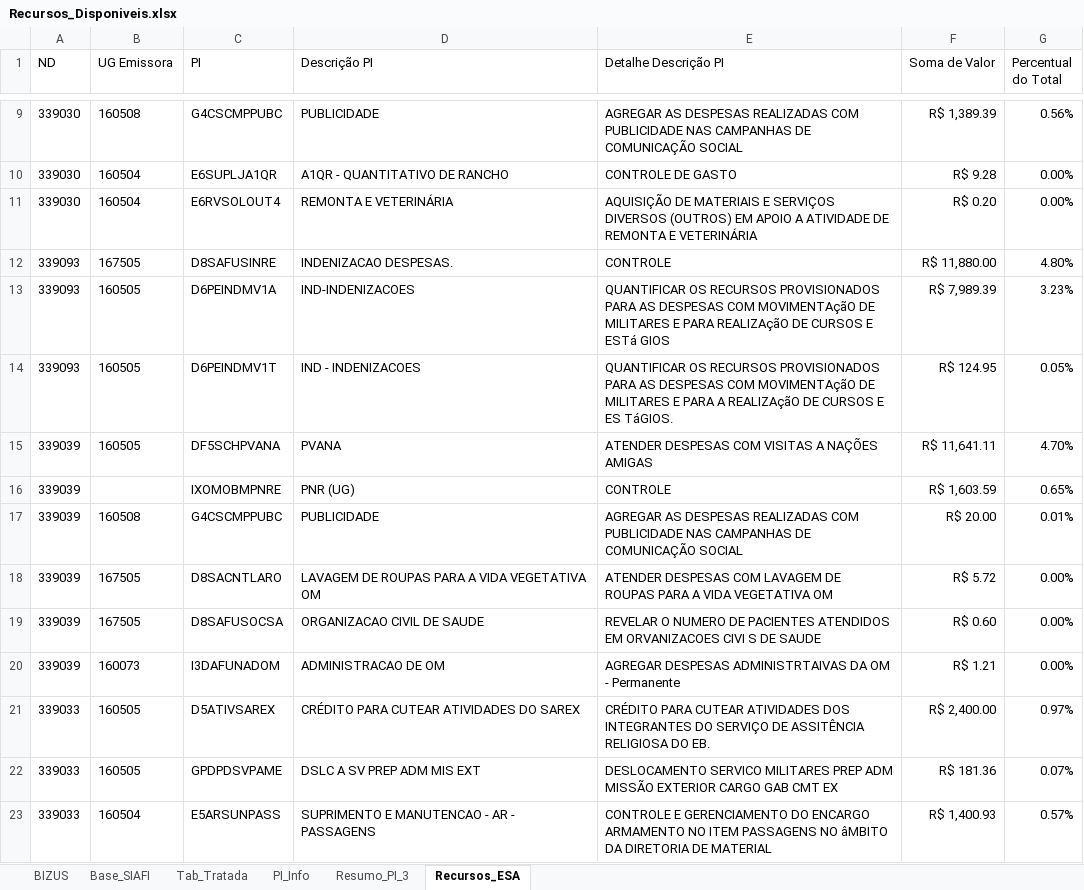
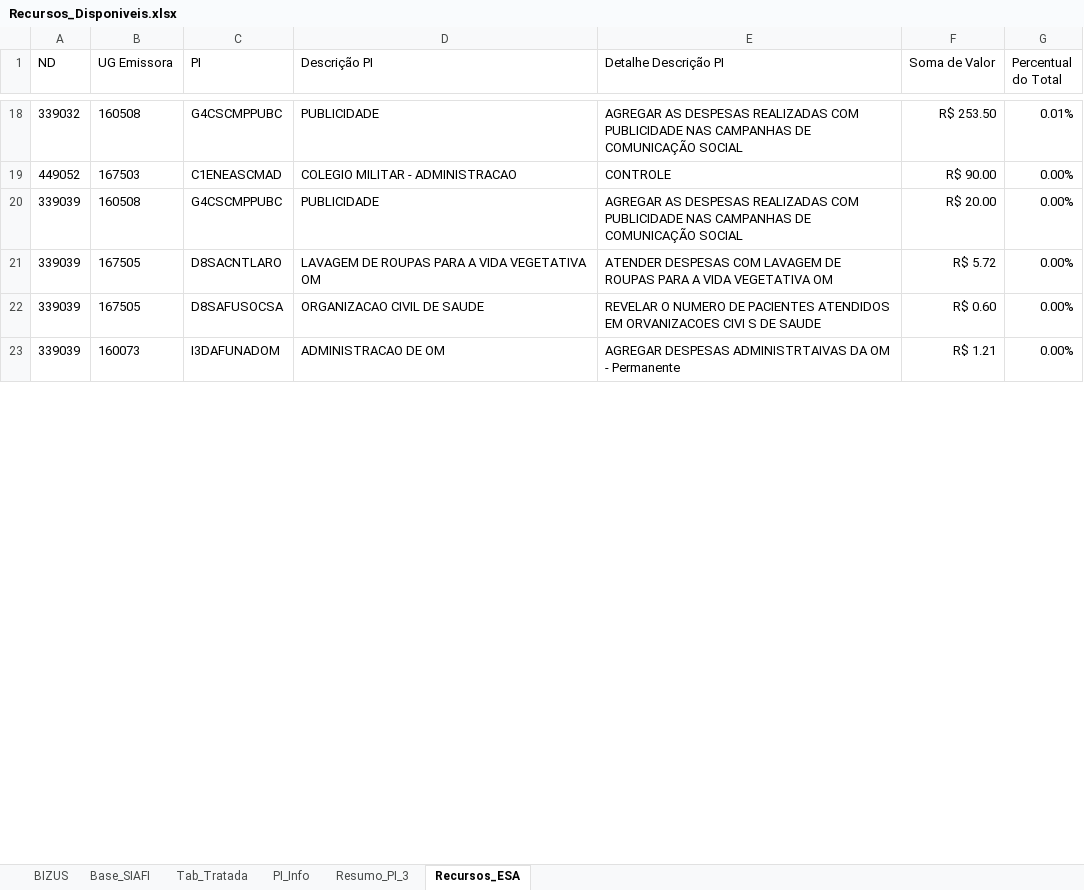
Before and after one commit to DiogoPqdt/Dashboard_ESA, an Excel workbook: base_dados/Recursos_Disponiveis.xlsx, sheet Recursos_ESA, drawn as a sheet; only a part is shown, gaps mark what is left out; values as stored, in another font and other column widths than the file's, no borders; conditional formats not drawn; removed rows and columns are numbered as before the commit, all else as after; the diff covers the shown part only; the diff names each change by its address in the sheet, - before the commit and + after, or states it on an @@ line.

```diff
--- a/base_dados/Recursos_Disponiveis.xlsx (sheet Recursos_ESA)
+++ b/base_dados/Recursos_Disponiveis.xlsx (sheet Recursos_ESA)
-A18 (ND): 339030
+A18 (ND): 339032
-F18 (Soma de Valor): R$ 1,389.39
+F18 (Soma de Valor): R$ 253.50
-G18 (Percentual do Total): 0.56%
+G18 (Percentual do Total): 0.01%
-row 10: 339030 | 160504 | E6SUPLJA1QR | A1QR - QUANTITATIVO DE RANCHO | CONTROLE DE GASTO | R$ 9.28 | 0.00%
-row 11: 339030 | 160504 | E6RVSOLOUT4 | REMONTA E VETERINÁRIA | AQUISIÇÃO DE MATERIAIS E SERVIÇOS DIVERSOS (OUTROS) EM APOIO A ATIVIDADE DE REMONTA E VETERINÁRIA | R$ 0.20 | 0.00%
-row 12: 339093 | 167505 | D8SAFUSINRE | INDENIZACAO DESPESAS. | CONTROLE | R$ 11,880.00 | 4.80%
-row 13: 339093 | 160505 | D6PEINDMV1A | IND-INDENIZACOES | QUANTIFICAR OS RECURSOS PROVISIONADOS PARA AS DESPESAS COM MOVIMENTAçãO DE MILITARES E PARA REALIZAçãO DE CURSOS E ESTá GIOS | R$ 7,989.39 | 3.23%
-row 14: 339093 | 160505 | D6PEINDMV1T | IND - INDENIZACOES | QUANTIFICAR OS RECURSOS PROVISIONADOS PARA AS DESPESAS COM MOVIMENTAçãO DE MILITARES E PARA A REALIZAçãO DE CURSOS E ES TáGIOS. | R$ 124.95 | 0.05%
-row 15: 339039 | 160505 | DF5SCHPVANA | PVANA | ATENDER DESPESAS COM VISITAS A NAÇÕES AMIGAS | R$ 11,641.11 | 4.70%
-row 16: 339039 |  | IXOMOBMPNRE | PNR (UG) | CONTROLE | R$ 1,603.59 | 0.65%
+row 19: 449052 | 167503 | C1ENEASCMAD | COLEGIO MILITAR - ADMINISTRACAO | CONTROLE | R$ 90.00 | 0.00%
-G20 (Percentual do Total): 0.01%
+G20 (Percentual do Total): 0.00%
-row 21: 339033 | 160505 | D5ATIVSAREX | CRÉDITO PARA CUTEAR ATIVIDADES DO SAREX | CRÉDITO PARA CUTEAR ATIVIDADES DOS INTEGRANTES DO SERVIÇO DE ASSITÊNCIA RELIGIOSA DO EB. | R$ 2,400.00 | 0.97%
-row 22: 339033 | 160505 | GPDPDSVPAME | DSLC A SV PREP ADM MIS EXT | DESLOCAMENTO SERVICO MILITARES PREP ADM MISSÃO EXTERIOR CARGO GAB CMT EX | R$ 181.36 | 0.07%
-row 23: 339033 | 160504 | E5ARSUNPASS | SUPRIMENTO E MANUTENCAO - AR - PASSAGENS | CONTROLE E GERENCIAMENTO DO ENCARGO ARMAMENTO NO ITEM PASSAGENS NO âMBITO DA DIRETORIA DE MATERIAL | R$ 1,400.93 | 0.57%
```
Also changed, not shown: 8 added rows, 6 removed rows, 1 moved row and 10 edited cells elsewhere in this sheet, sheet Tab_Tratada, sheet Base_SIAFI, sheet Resumo_PI_3, sheet PI_Info, notebook/foco_almox.xlsx, 7 other files.
